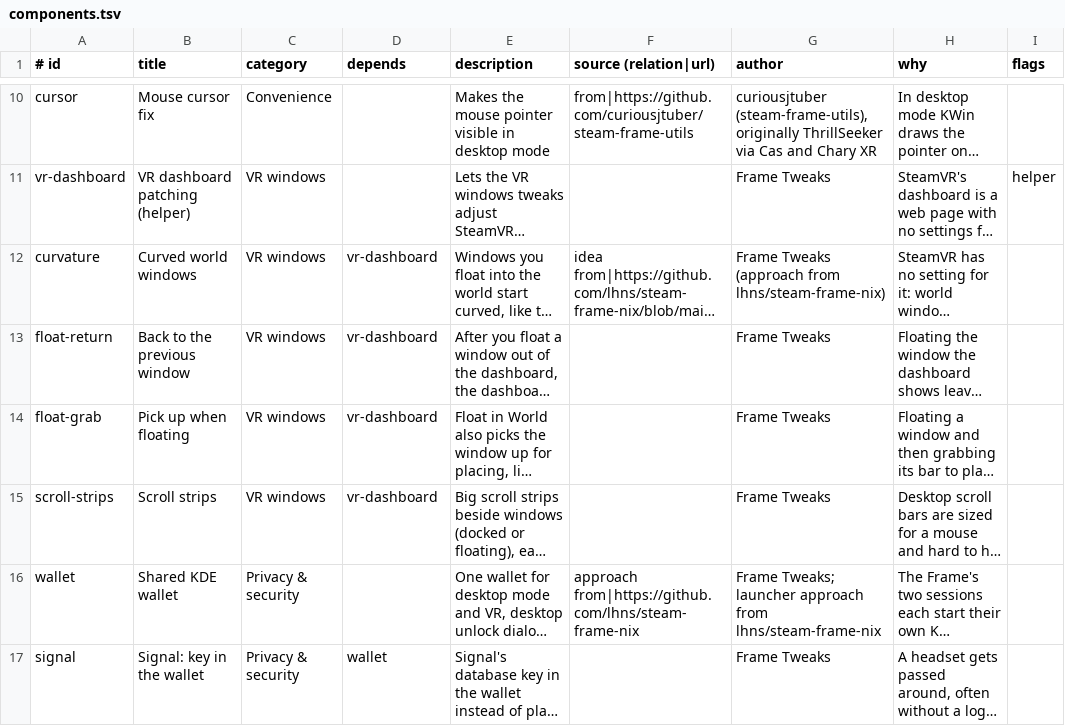
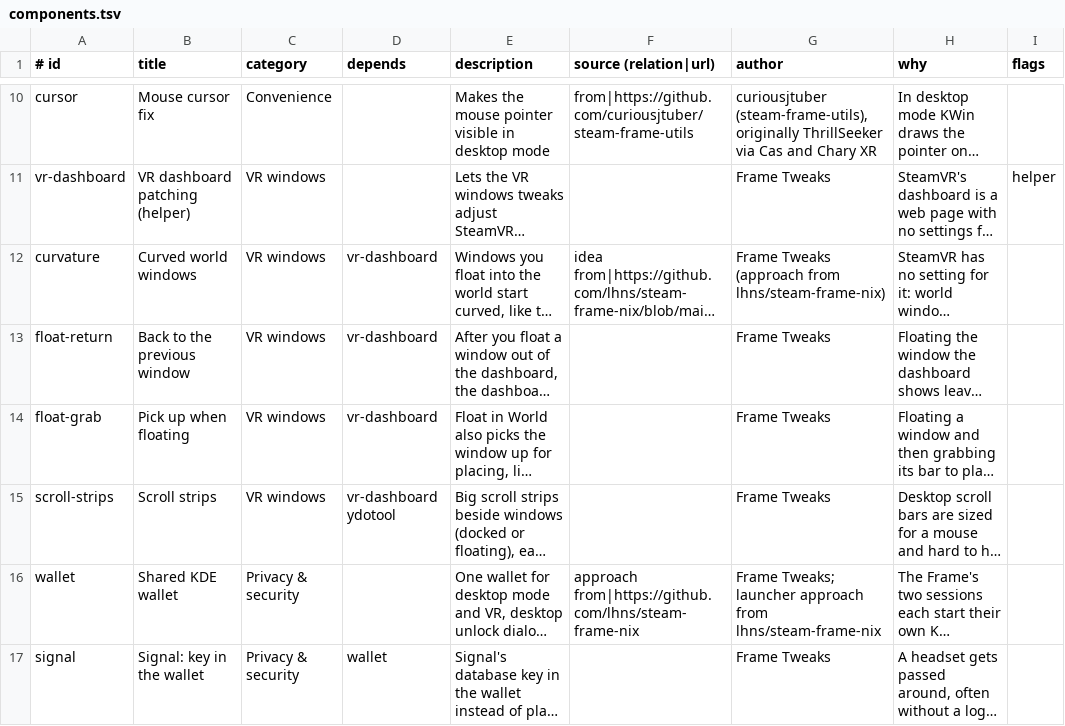
Before and after one commit to AstronautCheetah/frame-tweaks, a TSV file: components.tsv, drawn as a sheet; only a part is shown, gaps mark what is left out; long unchanged cells end in …; the diff names each change by its address in the sheet, - before the commit and + after, or states it on an @@ line.

```diff
--- a/components.tsv
+++ b/components.tsv
-D15 (depends): vr-dashboard
+D15 (depends): vr-dashboard ydotool
```
Also changed, not shown: 10 other files.
